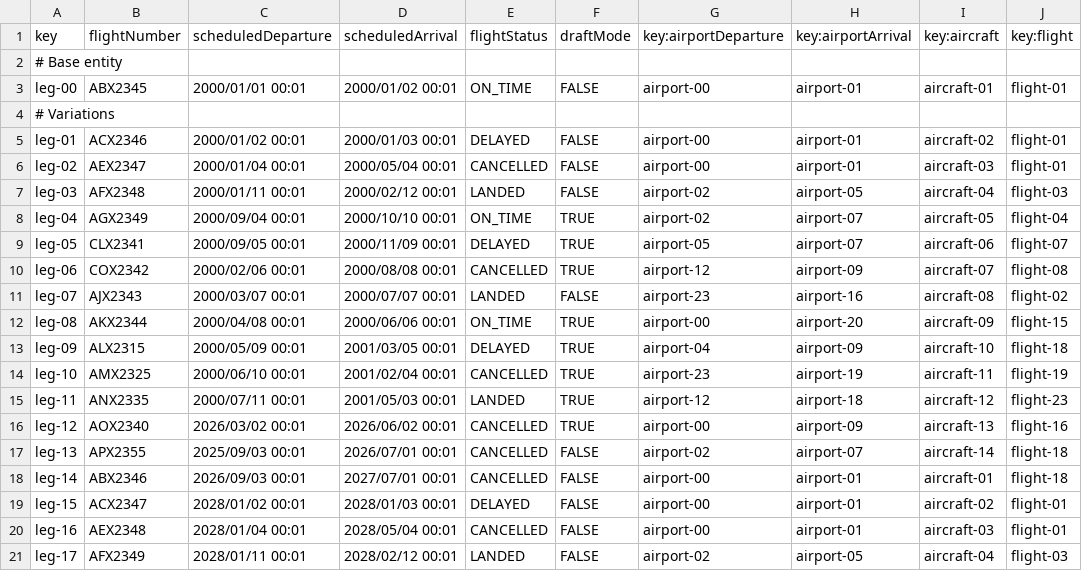
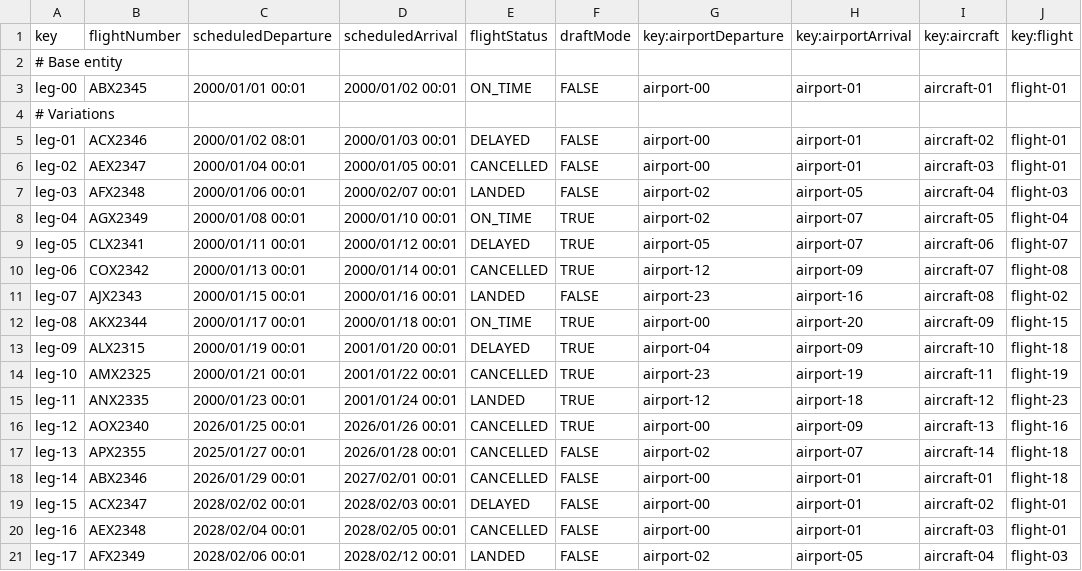
Before and after one commit to CarlosCerdaMorales/dp2-c1-034, a CSV file: src/main/resources/WEB-INF/data/sample/leg.csv, drawn as a sheet.

```diff
--- a/src/main/resources/WEB-INF/data/sample/leg.csv
+++ b/src/main/resources/WEB-INF/data/sample/leg.csv
@@ -4,18 +4,18 @@ leg-00,ABX2345,2000/01/01 00:01,2000/01/02 00:01,ON_TIME,FALSE,airport-00,airpor
 # Variations
-leg-01,ACX2346,2000/01/02 00:01,2000/01/03 00:01,DELAYED,FALSE,airport-00,airport-01,aircraft-02,flight-01
-leg-02,AEX2347,2000/01/04 00:01,2000/05/04 00:01,CANCELLED,FALSE,airport-00,airport-01,aircraft-03,flight-01
-leg-03,AFX2348,2000/01/11 00:01,2000/02/12 00:01,LANDED,FALSE,airport-02,airport-05,aircraft-04,flight-03
-leg-04,AGX2349,2000/09/04 00:01,2000/10/10 00:01,ON_TIME,TRUE,airport-02,airport-07,aircraft-05,flight-04
-leg-05,CLX2341,2000/09/05 00:01,2000/11/09 00:01,DELAYED,TRUE,airport-05,airport-07,aircraft-06,flight-07
-leg-06,COX2342,2000/02/06 00:01,2000/08/08 00:01,CANCELLED,TRUE,airport-12,airport-09,aircraft-07,flight-08
-leg-07,AJX2343,2000/03/07 00:01,2000/07/07 00:01,LANDED,FALSE,airport-23,airport-16,aircraft-08,flight-02
-leg-08,AKX2344,2000/04/08 00:01,2000/06/06 00:01,ON_TIME,TRUE,airport-00,airport-20,aircraft-09,flight-15
-leg-09,ALX2315,2000/05/09 00:01,2001/03/05 00:01,DELAYED,TRUE,airport-04,airport-09,aircraft-10,flight-18
-leg-10,AMX2325,2000/06/10 00:01,2001/02/04 00:01,CANCELLED,TRUE,airport-23,airport-19,aircraft-11,flight-19
-leg-11,ANX2335,2000/07/11 00:01,2001/05/03 00:01,LANDED,TRUE,airport-12,airport-18,aircraft-12,flight-23
-leg-12,AOX2340,2026/03/02 00:01,2026/06/02 00:01,CANCELLED,TRUE,airport-00,airport-09,aircraft-13,flight-16
-leg-13,APX2355,2025/09/03 00:01,2026/07/01 00:01,CANCELLED,FALSE,airport-02,airport-07,aircraft-14,flight-18
-leg-14,ABX2346,2026/09/03 00:01,2027/07/01 00:01,CANCELLED,FALSE,airport-00,airport-01,aircraft-01,flight-18
-leg-15,ACX2347,2028/01/02 00:01,2028/01/03 00:01,DELAYED,FALSE,airport-00,airport-01,aircraft-02,flight-01
-leg-16,AEX2348,2028/01/04 00:01,2028/05/04 00:01,CANCELLED,FALSE,airport-00,airport-01,aircraft-03,flight-01
-leg-17,AFX2349,2028/01/11 00:01,2028/02/12 00:01,LANDED,FALSE,airport-02,airport-05,aircraft-04,flight-03
+leg-01,ACX2346,2000/01/02 08:01,2000/01/03 00:01,DELAYED,FALSE,airport-00,airport-01,aircraft-02,flight-01
+leg-02,AEX2347,2000/01/04 00:01,2000/01/05 00:01,CANCELLED,FALSE,airport-00,airport-01,aircraft-03,flight-01
+leg-03,AFX2348,2000/01/06 00:01,2000/02/07 00:01,LANDED,FALSE,airport-02,airport-05,aircraft-04,flight-03
+leg-04,AGX2349,2000/01/08 00:01,2000/01/10 00:01,ON_TIME,TRUE,airport-02,airport-07,aircraft-05,flight-04
+leg-05,CLX2341,2000/01/11 00:01,2000/01/12 00:01,DELAYED,TRUE,airport-05,airport-07,aircraft-06,flight-07
+leg-06,COX2342,2000/01/13 00:01,2000/01/14 00:01,CANCELLED,TRUE,airport-12,airport-09,aircraft-07,flight-08
+leg-07,AJX2343,2000/01/15 00:01,2000/01/16 00:01,LANDED,FALSE,airport-23,airport-16,aircraft-08,flight-02
+leg-08,AKX2344,2000/01/17 00:01,2000/01/18 00:01,ON_TIME,TRUE,airport-00,airport-20,aircraft-09,flight-15
+leg-09,ALX2315,2000/01/19 00:01,2001/01/20 00:01,DELAYED,TRUE,airport-04,airport-09,aircraft-10,flight-18
+leg-10,AMX2325,2000/01/21 00:01,2001/01/22 00:01,CANCELLED,TRUE,airport-23,airport-19,aircraft-11,flight-19
+leg-11,ANX2335,2000/01/23 00:01,2001/01/24 00:01,LANDED,TRUE,airport-12,airport-18,aircraft-12,flight-23
+leg-12,AOX2340,2026/01/25 00:01,2026/01/26 00:01,CANCELLED,TRUE,airport-00,airport-09,aircraft-13,flight-16
+leg-13,APX2355,2025/01/27 00:01,2026/01/28 00:01,CANCELLED,FALSE,airport-02,airport-07,aircraft-14,flight-18
+leg-14,ABX2346,2026/01/29 00:01,2027/02/01 00:01,CANCELLED,FALSE,airport-00,airport-01,aircraft-01,flight-18
+leg-15,ACX2347,2028/02/02 00:01,2028/02/03 00:01,DELAYED,FALSE,airport-00,airport-01,aircraft-02,flight-01
+leg-16,AEX2348,2028/02/04 00:01,2028/02/05 00:01,CANCELLED,FALSE,airport-00,airport-01,aircraft-03,flight-01
+leg-17,AFX2349,2028/02/06 00:01,2028/02/12 00:01,LANDED,FALSE,airport-02,airport-05,aircraft-04,flight-03
```
Also changed, not shown: 24 other files.
